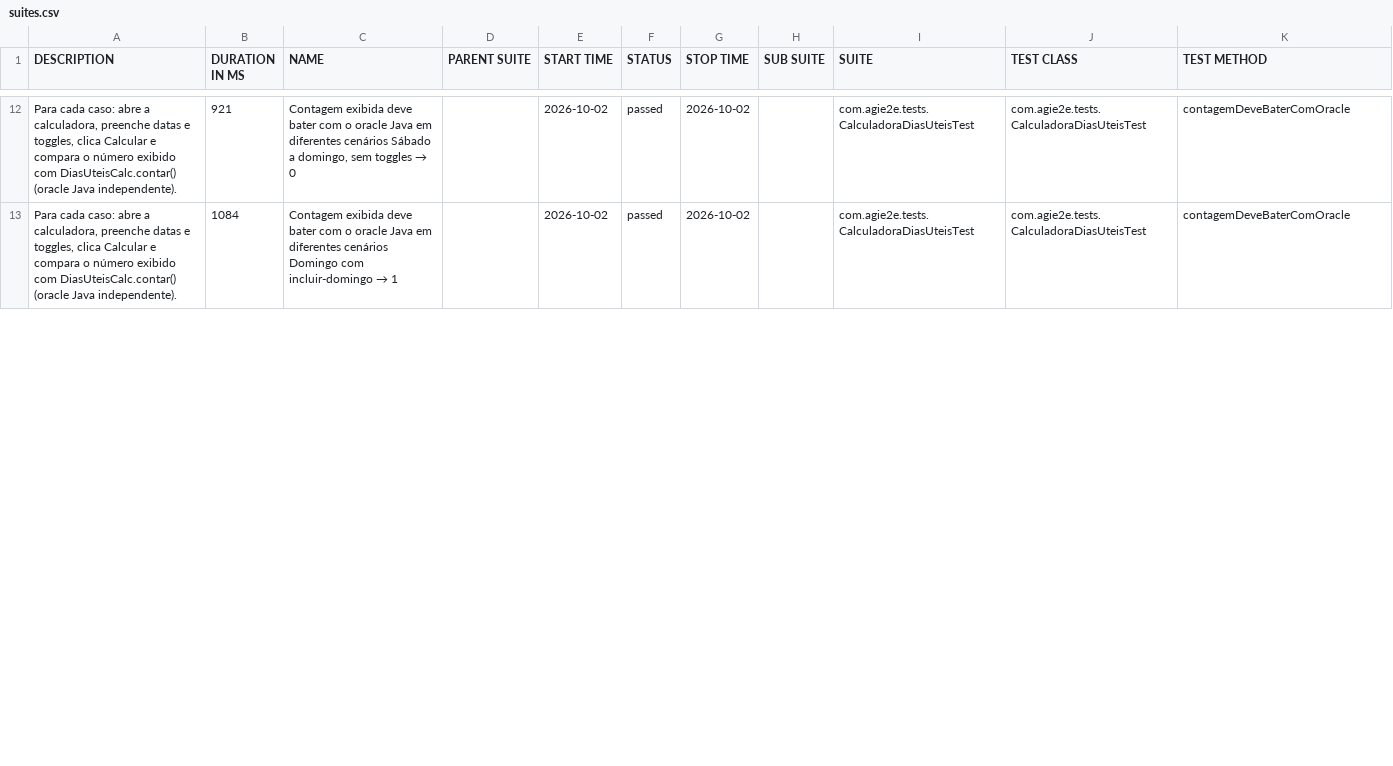
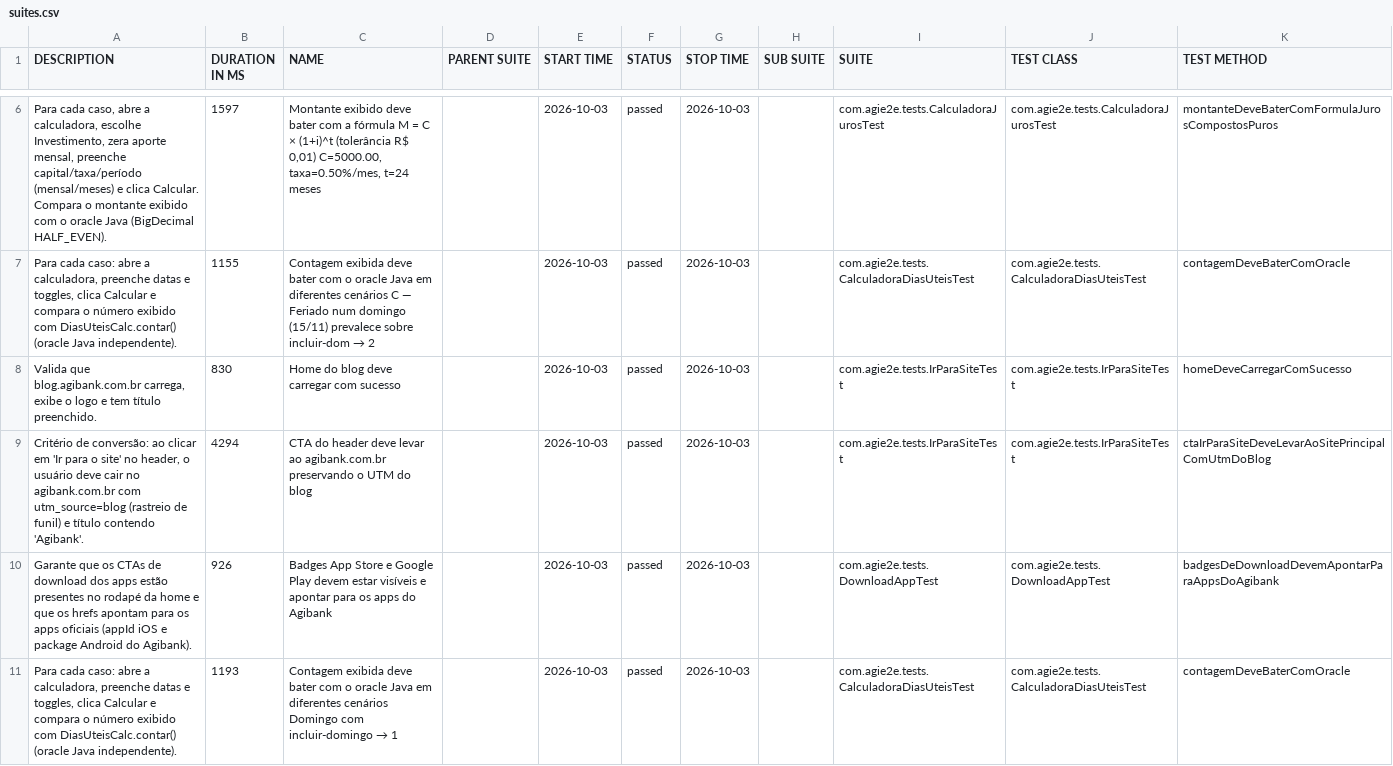
Before and after one commit to silasmarques/agi-e2e, a CSV file: data/suites.csv, drawn as a sheet; only a part is shown, gaps mark what is left out; the diff covers the shown part only.

```diff
--- a/data/suites.csv
+++ b/data/suites.csv
@@ -12,2 +6,6 @@
-"Para cada caso: abre a calculadora, preenche datas e toggles, clica Calcular e compara o número exibido com DiasUteisCalc.contar() (oracle Java independente).","921","Contagem exibida deve bater com o oracle Java em diferentes cenários Sábado a domingo, sem toggles → 0","","2026-10-02","passed","2026-10-02","","com.agie2e.tests.CalculadoraDiasUteisTest","com.agie2e.tests.CalculadoraDiasUteisTest","contagemDeveBaterComOracle"
-"Para cada caso: abre a calculadora, preenche datas e toggles, clica Calcular e compara o número exibido com DiasUteisCalc.contar() (oracle Java independente).","1084","Contagem exibida deve bater com o oracle Java em diferentes cenários Domingo com incluir-domingo → 1","","2026-10-02","passed","2026-10-02","","com.agie2e.tests.CalculadoraDiasUteisTest","com.agie2e.tests.CalculadoraDiasUteisTest","contagemDeveBaterComOracle"
+"Para cada caso, abre a calculadora, escolhe Investimento, zera aporte mensal, preenche capital/taxa/período (mensal/meses) e clica Calcular. Compara o montante exibido com o oracle Java (BigDecimal HALF_EVEN).","1597","Montante exibido deve bater com a fórmula M = C × (1+i)^t (tolerância R$ 0,01) C=5000.00, taxa=0.50%/mes, t=24 meses","","2026-10-03","passed","2026-10-03","","com.agie2e.tests.CalculadoraJurosTest","com.agie2e.tests.CalculadoraJurosTest","montanteDeveBaterComFormulaJurosCompostosPuros"
+"Para cada caso: abre a calculadora, preenche datas e toggles, clica Calcular e compara o número exibido com DiasUteisCalc.contar() (oracle Java independente).","1155","Contagem exibida deve bater com o oracle Java em diferentes cenários C — Feriado num domingo (15/11) prevalece sobre incluir-dom → 2","","2026-10-03","passed","2026-10-03","","com.agie2e.tests.CalculadoraDiasUteisTest","com.agie2e.tests.CalculadoraDiasUteisTest","contagemDeveBaterComOracle"
+"Valida que blog.agibank.com.br carrega, exibe o logo e tem título preenchido.","830","Home do blog deve carregar com sucesso","","2026-10-03","passed","2026-10-03","","com.agie2e.tests.IrParaSiteTest","com.agie2e.tests.IrParaSiteTest","homeDeveCarregarComSucesso"
+"Critério de conversão: ao clicar em 'Ir para o site' no header, o usuário deve cair no agibank.com.br com utm_source=blog (rastreio de funil) e título contendo 'Agibank'.","4294","CTA do header deve levar ao agibank.com.br preservando o UTM do blog","","2026-10-03","passed","2026-10-03","","com.agie2e.tests.IrParaSiteTest","com.agie2e.tests.IrParaSiteTest","ctaIrParaSiteDeveLevarAoSitePrincipalComUtmDoBlog"
+"Garante que os CTAs de download dos apps estão presentes no rodapé da home e que os hrefs apontam para os apps oficiais (appId iOS e package Android do Agibank).","926","Badges App Store e Google Play devem estar visíveis e apontar para os apps do Agibank","","2026-10-03","passed","2026-10-03","","com.agie2e.tests.DownloadAppTest","com.agie2e.tests.DownloadAppTest","badgesDeDownloadDevemApontarParaAppsDoAgibank"
+"Para cada caso: abre a calculadora, preenche datas e toggles, clica Calcular e compara o número exibido com DiasUteisCalc.contar() (oracle Java independente).","1193","Contagem exibida deve bater com o oracle Java em diferentes cenários Domingo com incluir-domingo → 1","","2026-10-03","passed","2026-10-03","","com.agie2e.tests.CalculadoraDiasUteisTest","com.agie2e.tests.CalculadoraDiasUteisTest","contagemDeveBaterComOracle"
```
Also changed, not shown: 5 added rows, 9 removed rows and 19 edited cells elsewhere in this file, data/behaviors.csv, 48 other files.
